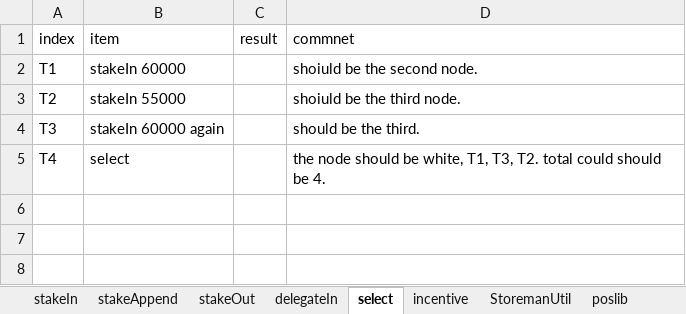
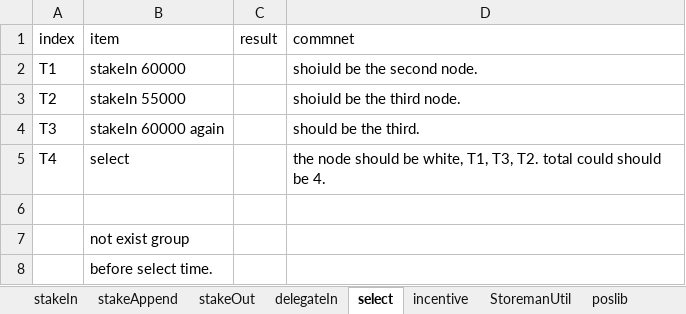
Before and after one commit to wanchain/two-way-bridge-contracts, an Excel workbook: docs/storeman.xlsx, sheet select, drawn as a sheet; values as stored, in another font and other column widths than the file's, no borders; the diff names each change by its address in the sheet, - before the commit and + after, or states it on an @@ line.

```diff
--- a/docs/storeman.xlsx (sheet select)
+++ b/docs/storeman.xlsx (sheet select)
+row 6: (empty)
+row 7:  | not exist group
+row 8:  | before select time.
```
Also changed, not shown: sheet global, other sheet tabs, 10 other files.
